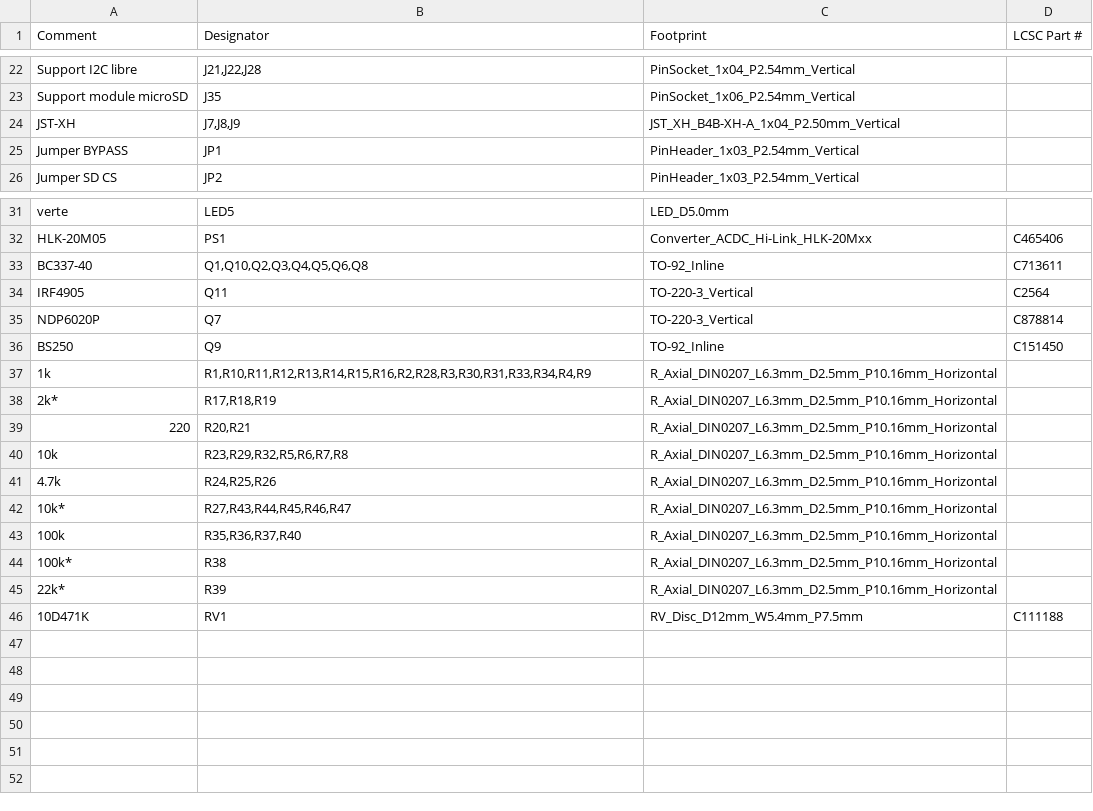
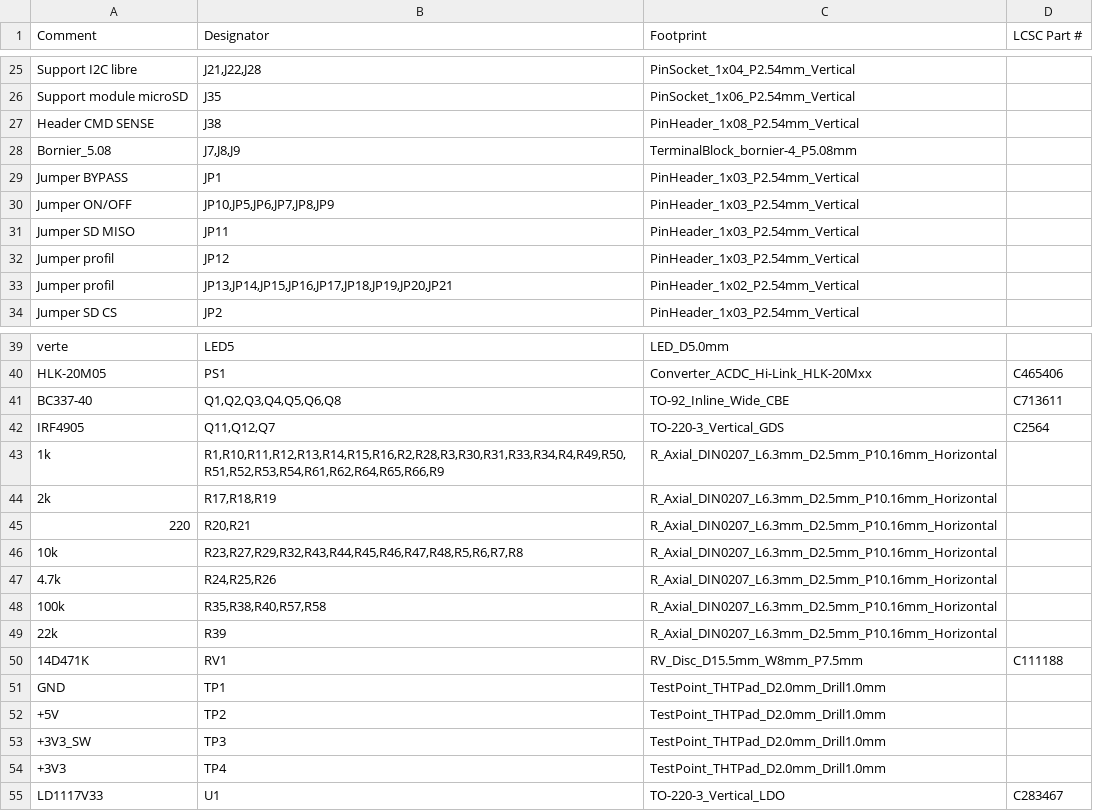
Before and after one commit to oliviera999/n3_firmwires, a CSV file: hardware/n3-universal/exports/bom-jlcpcb.csv, drawn as a sheet; only a part is shown, gaps mark what is left out; the diff covers the shown part only.

```diff
--- a/hardware/n3-universal/exports/bom-jlcpcb.csv
+++ b/hardware/n3-universal/exports/bom-jlcpcb.csv
@@ -23,4 +26,9 @@ Support I2C libre,"J21,J22,J28",PinSocket_1x04_P2.54mm_Vertical,
 Support module microSD,J35,PinSocket_1x06_P2.54mm_Vertical,
-JST-XH,"J7,J8,J9",JST_XH_B4B-XH-A_1x04_P2.50mm_Vertical,
+Header CMD SENSE,J38,PinHeader_1x08_P2.54mm_Vertical,
+Bornier_5.08,"J7,J8,J9",TerminalBlock_bornier-4_P5.08mm,
 Jumper BYPASS,JP1,PinHeader_1x03_P2.54mm_Vertical,
+Jumper ON/OFF,"JP10,JP5,JP6,JP7,JP8,JP9",PinHeader_1x03_P2.54mm_Vertical,
+Jumper SD MISO,JP11,PinHeader_1x03_P2.54mm_Vertical,
+Jumper profil,JP12,PinHeader_1x03_P2.54mm_Vertical,
+Jumper profil,"JP13,JP14,JP15,JP16,JP17,JP18,JP19,JP20,JP21",PinHeader_1x02_P2.54mm_Vertical,
 Jumper SD CS,JP2,PinHeader_1x03_P2.54mm_Vertical,
@@ -32,15 +40,16 @@ verte,LED5,LED_D5.0mm,
 HLK-20M05,PS1,Converter_ACDC_Hi-Link_HLK-20Mxx,C465406
-BC337-40,"Q1,Q10,Q2,Q3,Q4,Q5,Q6,Q8",TO-92_Inline,C713611
-IRF4905,Q11,TO-220-3_Vertical,C2564
-NDP6020P,Q7,TO-220-3_Vertical,C878814
-BS250,Q9,TO-92_Inline,C151450
-1k,"R1,R10,R11,R12,R13,R14,R15,R16,R2,R28,R3,R30,R31,R33,R34,R4,R9",R_Axial_DIN0207_L6.3mm_D2.5mm_P10.16mm_Horizontal,
-2k*,"R17,R18,R19",R_Axial_DIN0207_L6.3mm_D2.5mm_P10.16mm_Horizontal,
+BC337-40,"Q1,Q2,Q3,Q4,Q5,Q6,Q8",TO-92_Inline_Wide_CBE,C713611
+IRF4905,"Q11,Q12,Q7",TO-220-3_Vertical_GDS,C2564
+1k,"R1,R10,R11,R12,R13,R14,R15,R16,R2,R28,R3,R30,R31,R33,R34,R4,R49,R50,R51,R52,R53,R54,R61,R62,R64,R65,R66,R9",R_Axial_DIN0207_L6.3mm_D2.5mm_P10.16mm_Horizontal,
+2k,"R17,R18,R19",R_Axial_DIN0207_L6.3mm_D2.5mm_P10.16mm_Horizontal,
 220,"R20,R21",R_Axial_DIN0207_L6.3mm_D2.5mm_P10.16mm_Horizontal,
-10k,"R23,R29,R32,R5,R6,R7,R8",R_Axial_DIN0207_L6.3mm_D2.5mm_P10.16mm_Horizontal,
+10k,"R23,R27,R29,R32,R43,R44,R45,R46,R47,R48,R5,R6,R7,R8",R_Axial_DIN0207_L6.3mm_D2.5mm_P10.16mm_Horizontal,
 4.7k,"R24,R25,R26",R_Axial_DIN0207_L6.3mm_D2.5mm_P10.16mm_Horizontal,
-10k*,"R27,R43,R44,R45,R46,R47",R_Axial_DIN0207_L6.3mm_D2.5mm_P10.16mm_Horizontal,
-100k,"R35,R36,R37,R40",R_Axial_DIN0207_L6.3mm_D2.5mm_P10.16mm_Horizontal,
-100k*,R38,R_Axial_DIN0207_L6.3mm_D2.5mm_P10.16mm_Horizontal,
-22k*,R39,R_Axial_DIN0207_L6.3mm_D2.5mm_P10.16mm_Horizontal,
-10D471K,RV1,RV_Disc_D12mm_W5.4mm_P7.5mm,C111188
+100k,"R35,R38,R40,R57,R58",R_Axial_DIN0207_L6.3mm_D2.5mm_P10.16mm_Horizontal,
+22k,R39,R_Axial_DIN0207_L6.3mm_D2.5mm_P10.16mm_Horizontal,
+14D471K,RV1,RV_Disc_D15.5mm_W8mm_P7.5mm,C111188
+GND,TP1,TestPoint_THTPad_D2.0mm_Drill1.0mm,
++5V,TP2,TestPoint_THTPad_D2.0mm_Drill1.0mm,
++3V3_SW,TP3,TestPoint_THTPad_D2.0mm_Drill1.0mm,
++3V3,TP4,TestPoint_THTPad_D2.0mm_Drill1.0mm,
+LD1117V33,U1,TO-220-3_Vertical_LDO,C283467
```
Also changed, not shown: 5 added rows, 2 removed rows and 6 edited cells elsewhere in this file, hardware/n3-universal/exports/bom-nextpcb.csv, hardware/n3-universal/exports/cpl-jlcpcb.csv, 27 other files.
